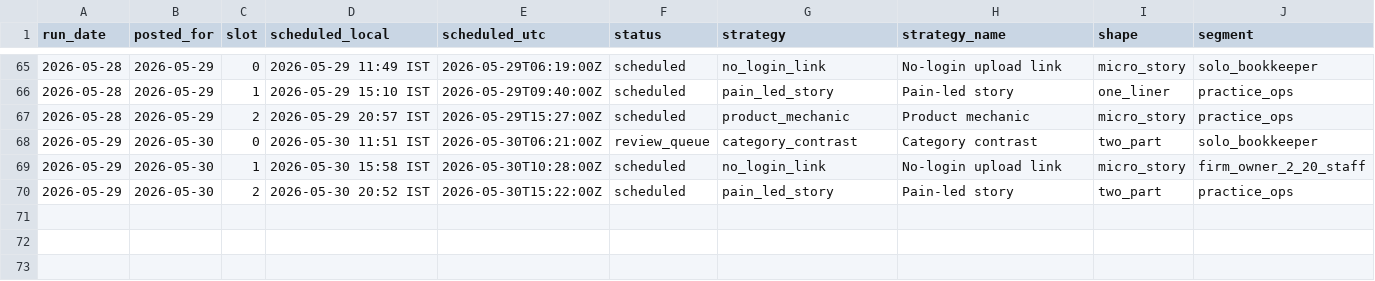
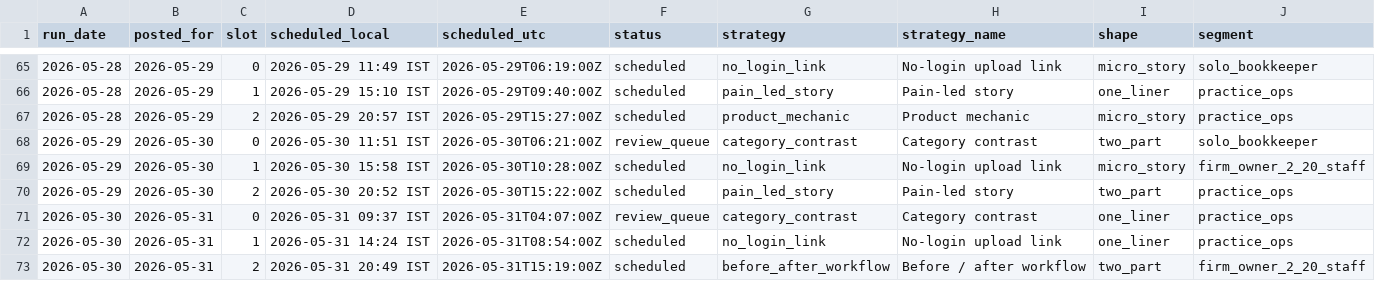
Before and after one commit to saisharan0103/chasedesk-content-engine, a CSV file: logs/metrics.csv, drawn as a sheet; only a part is shown, gaps mark what is left out; rows hold the shown columns only; the diff names each change by its address in the sheet, - before the commit and + after, or states it on an @@ line.

```diff
--- a/logs/metrics.csv
+++ b/logs/metrics.csv
+row 71: 2026-05-30 | 2026-05-31 | 0 | 2026-05-31 09:37 IST | 2026-05-31T04:07:00Z | review_queue | category_contrast | Category contrast | one_liner | practice_ops
+row 72: 2026-05-30 | 2026-05-31 | 1 | 2026-05-31 14:24 IST | 2026-05-31T08:54:00Z | scheduled | no_login_link | No-login upload link | one_liner | practice_ops
+row 73: 2026-05-30 | 2026-05-31 | 2 | 2026-05-31 20:49 IST | 2026-05-31T15:19:00Z | scheduled | before_after_workflow | Before / after workflow | two_part | firm_owner_2_20_staff
```
Also changed, not shown: 4 other files.
